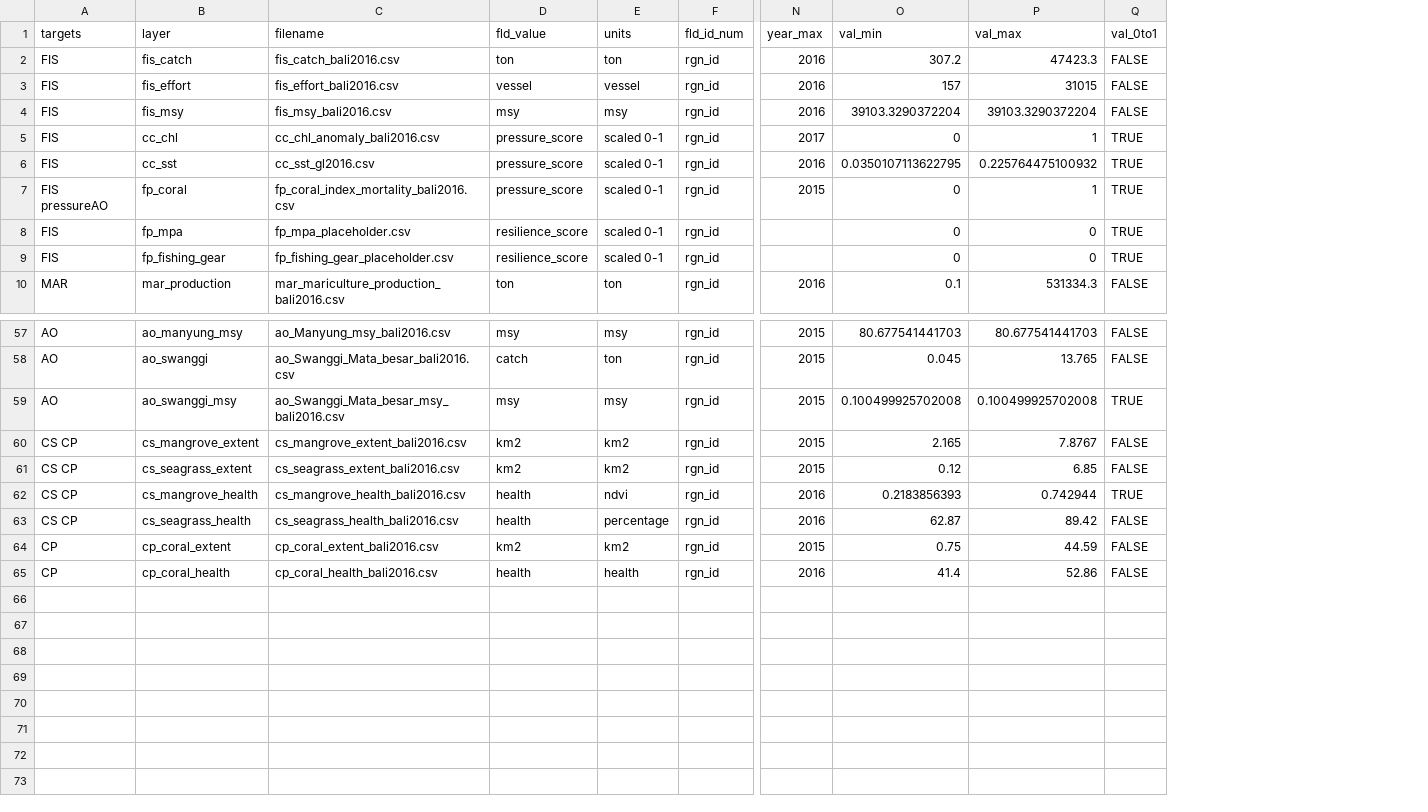
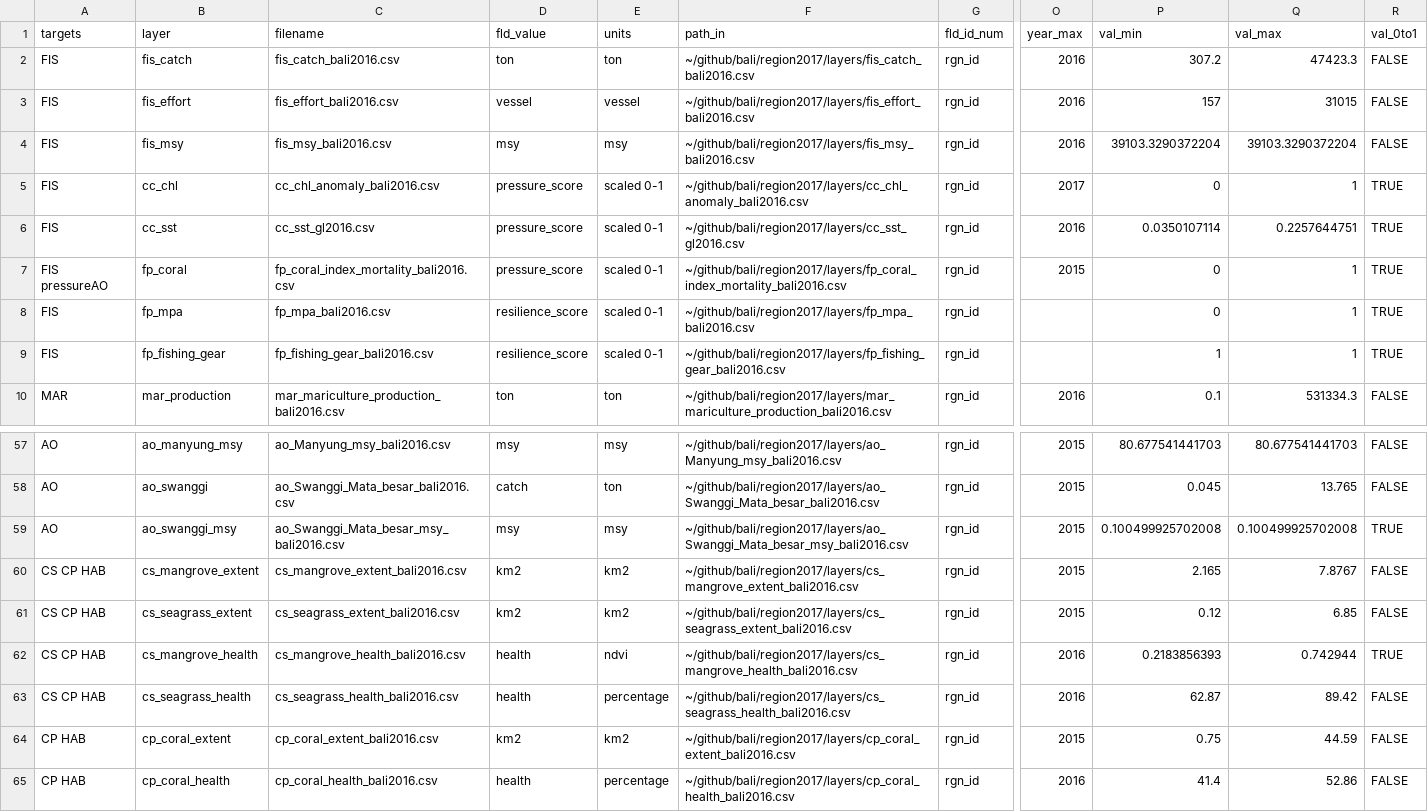
Before and after one commit to OHI-Science/bali, a CSV file: region2017/layers.csv, drawn as a sheet; only a part is shown, gaps mark what is left out; addresses are those after the commit; the diff names each change by its address in the sheet, - before the commit and + after, or states it on an @@ line.

Commit message:
Add files via upload

```diff
--- a/region2017/layers.csv
+++ b/region2017/layers.csv
+column F (path_in), rows 2-10: ~/github/bali/region2017/layers/fis_catch_bali2016.csv | ~/github/bali/region2017/layers/fis_effort_bali2016.csv | ~/github/bali/region2017/layers/fis_msy_bali2016.csv | ~/github/bali/region2017/layers/cc_chl_anomaly_bali2016.csv | ~/github/bali/region2017/layers/cc_sst_gl2016.csv | ~/github/bali/region2017/layers/fp_coral_index_mortality_bali2016.csv | ~/github/bali/region2017/layers/fp_mpa_bali2016.csv | ~/github/bali/region2017/layers/fp_fishing_gear_bali2016.csv | ~/github/bali/region2017/layers/mar_mariculture_production_bali2016.csv; rows 57-65: ~/github/bali/region2017/layers/ao_Manyung_msy_bali2016.csv | ~/github/bali/region2017/layers/ao_Swanggi_Mata_besar_bali2016.csv | ~/github/bali/region2017/layers/ao_Swanggi_Mata_besar_msy_bali2016.csv | ~/github/bali/region2017/layers/cs_mangrove_extent_bali2016.csv | ~/github/bali/region2017/layers/cs_seagrass_extent_bali2016.csv | ~/github/bali/region2017/layers/cs_mangrove_health_bali2016.csv | ~/github/bali/region2017/layers/cs_seagrass_health_bali2016.csv | ~/github/bali/region2017/layers/cp_coral_extent_bali2016.csv | ~/github/bali/region2017/layers/cp_coral_health_bali2016.csv
-P6 (val_min): 0.0350107113622795
+P6 (val_min): 0.0350107114
-Q6 (val_max): 0.225764475100932
+Q6 (val_max): 0.2257644751
-C8 (filename): fp_mpa_placeholder.csv
+C8 (filename): fp_mpa_bali2016.csv
-Q8:Q9 (val_max): 0
+Q8:Q9 (val_max): 1
-C9 (filename): fp_fishing_gear_placeholder.csv
+C9 (filename): fp_fishing_gear_bali2016.csv
-P9 (val_min): 0
+P9 (val_min): 1
-A60:A63 (targets): CS CP
+A60:A63 (targets): CS CP HAB
-A64:A65 (targets): CP
+A64:A65 (targets): CP HAB
-E65 (units): health
+E65 (units): percentage
```
